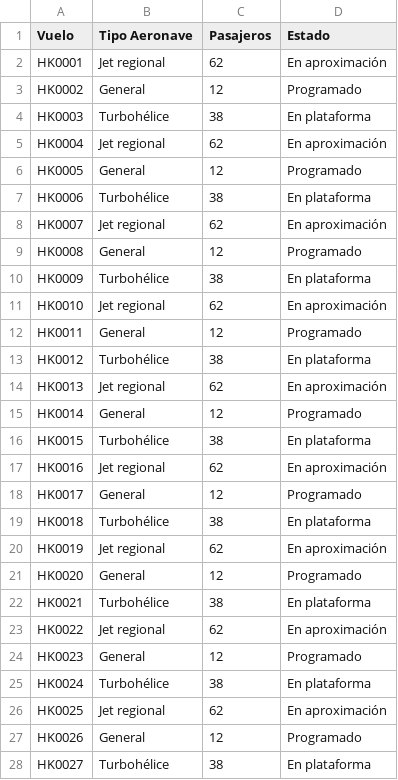
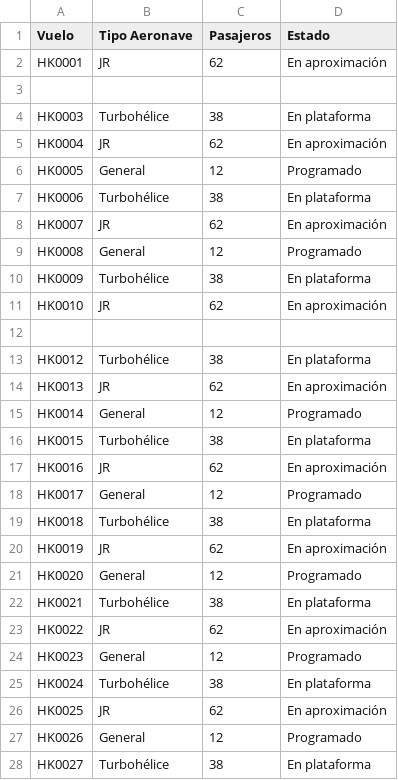
Before and after one commit to Jorge-Hugo-Duarte-Guzman/practica-github, a CSV file: registro_vuelos.csv, drawn as a sheet; only a part is shown; the diff covers the shown part only.

Commit message:
Versión 2 del registro de vuelos
En esta versión reemplazamos "Jet Regional" por "JR" y eliminamos las filas 3 y 7

```diff
--- a/registro_vuelos.csv
+++ b/registro_vuelos.csv
@@ -1,27 +1,27 @@
 Vuelo, Tipo Aeronave, Pasajeros, Estado
-HK0001, Jet regional, 62, En aproximación
-HK0002, General, 12, Programado
+HK0001, JR, 62, En aproximación
+
 HK0003, Turbohélice, 38, En plataforma
-HK0004, Jet regional, 62, En aproximación
+HK0004, JR, 62, En aproximación
 HK0005, General, 12, Programado
 HK0006, Turbohélice, 38, En plataforma
-HK0007, Jet regional, 62, En aproximación
+HK0007, JR, 62, En aproximación
 HK0008, General, 12, Programado
 HK0009, Turbohélice, 38, En plataforma
-HK0010, Jet regional, 62, En aproximación
-HK0011, General, 12, Programado
+HK0010, JR, 62, En aproximación
+
 HK0012, Turbohélice, 38, En plataforma
-HK0013, Jet regional, 62, En aproximación
+HK0013, JR, 62, En aproximación
 HK0014, General, 12, Programado
 HK0015, Turbohélice, 38, En plataforma
-HK0016, Jet regional, 62, En aproximación
+HK0016, JR, 62, En aproximación
 HK0017, General, 12, Programado
 HK0018, Turbohélice, 38, En plataforma
-HK0019, Jet regional, 62, En aproximación
+HK0019, JR, 62, En aproximación
 HK0020, General, 12, Programado
 HK0021, Turbohélice, 38, En plataforma
-HK0022, Jet regional, 62, En aproximación
+HK0022, JR, 62, En aproximación
 HK0023, General, 12, Programado
 HK0024, Turbohélice, 38, En plataforma
-HK0025, Jet regional, 62, En aproximación
+HK0025, JR, 62, En aproximación
 HK0026, General, 12, Programado
```
Also changed, not shown: 25 edited cells elsewhere in this file.
